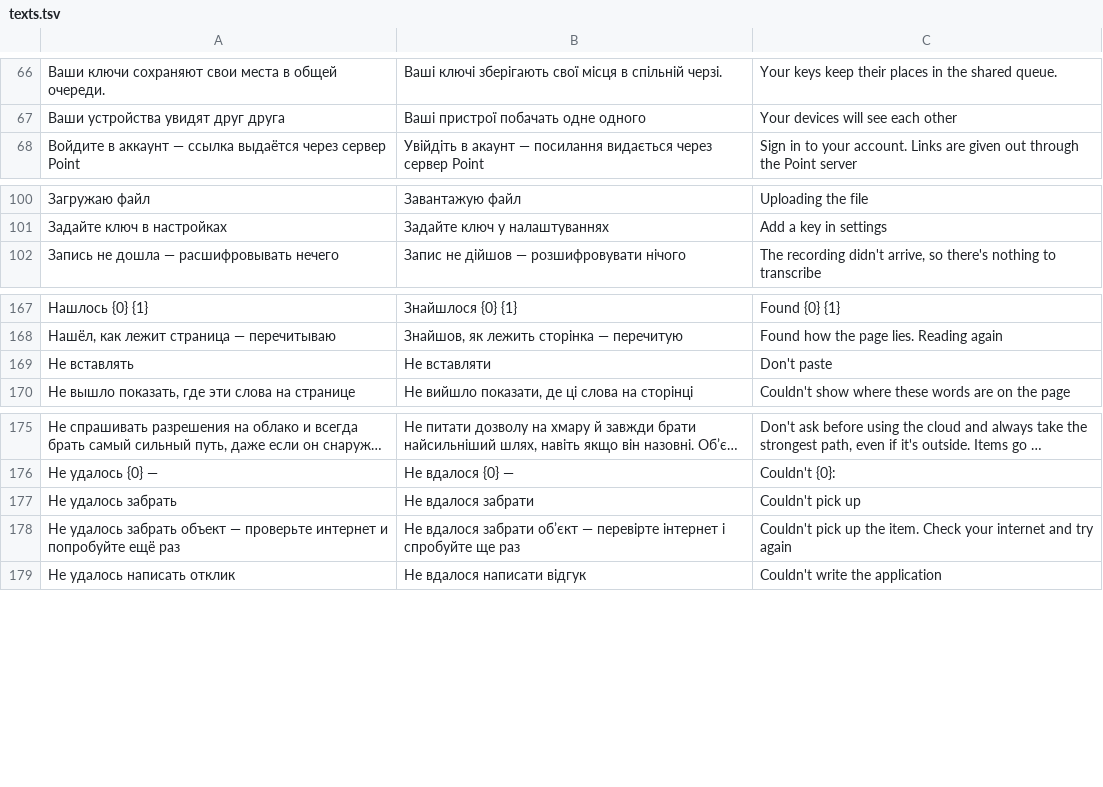
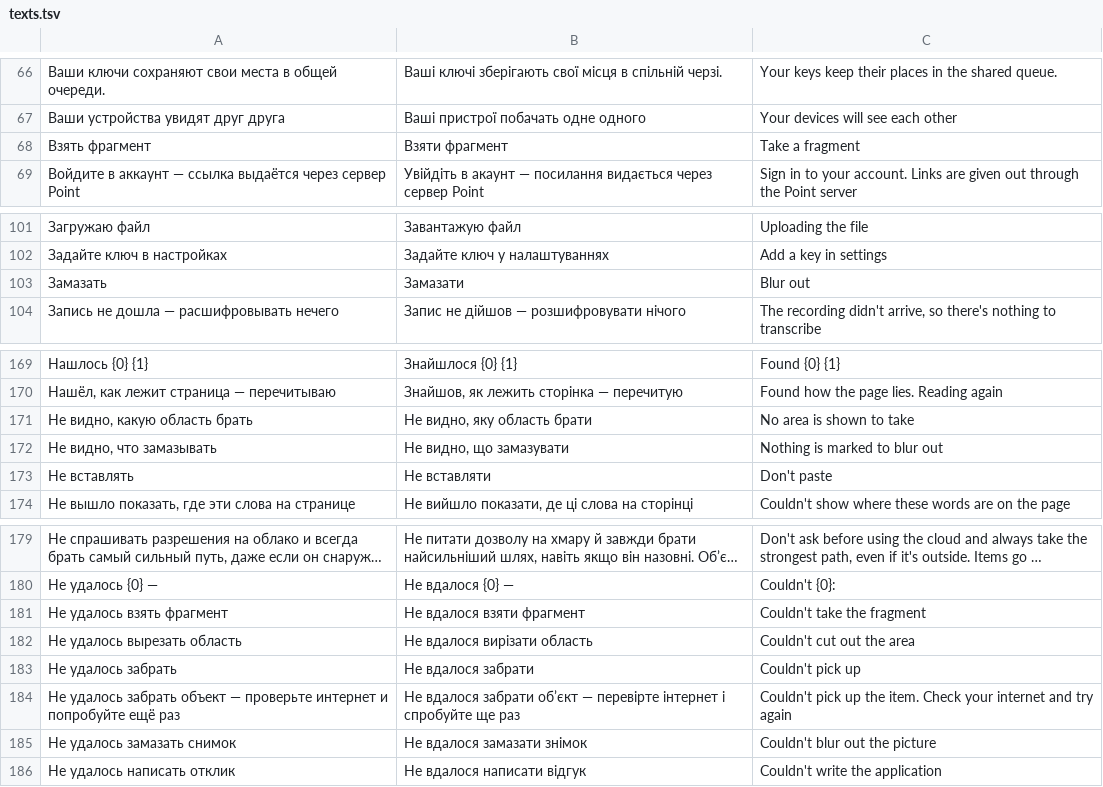
Before and after one commit to librevlad/point, a TSV file: core/model/src/main/resources/point/i18n/texts.tsv, drawn as a sheet; only a part is shown, gaps mark what is left out; long unchanged cells end in …; the diff names each change by its address in the sheet, - before the commit and + after, or states it on an @@ line.

```diff
--- a/core/model/src/main/resources/point/i18n/texts.tsv
+++ b/core/model/src/main/resources/point/i18n/texts.tsv
+row 68: Взять фрагмент | Взяти фрагмент | Take a fragment
+row 103: Замазать | Замазати | Blur out
+row 171: Не видно, какую область брать | Не видно, яку область брати | No area is shown to take
+row 172: Не видно, что замазывать | Не видно, що замазувати | Nothing is marked to blur out
+row 181: Не удалось взять фрагмент | Не вдалося взяти фрагмент | Couldn't take the fragment
+row 182: Не удалось вырезать область | Не вдалося вирізати область | Couldn't cut out the area
+row 185: Не удалось замазать снимок | Не вдалося замазати знімок | Couldn't blur out the picture
```
Also changed, not shown: 19 other files.
